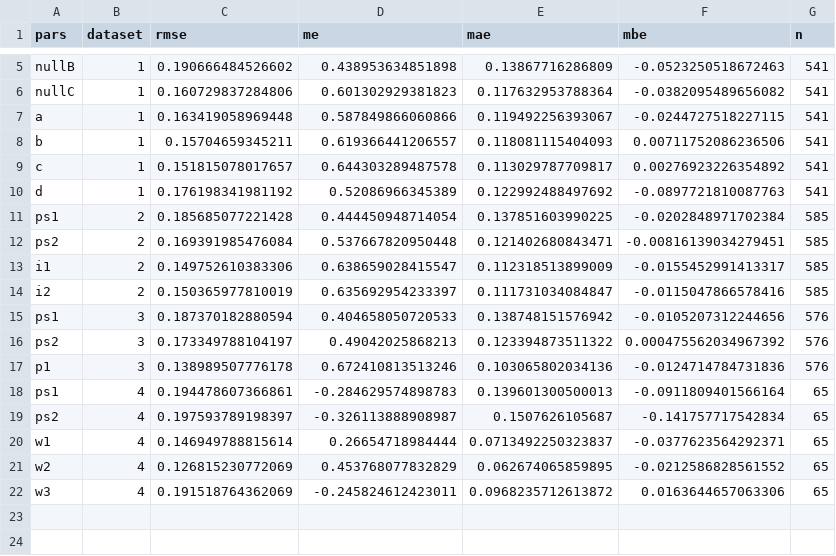
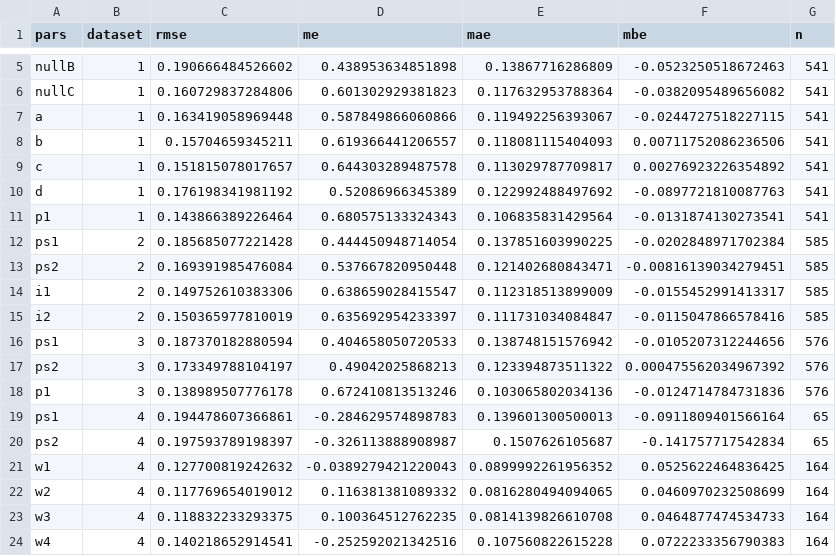
Before and after one commit to AU-BCE-EE/Hafner-2024-ALFAM2-dev, a CSV file: pars/output/fit_168_app_mthd.csv, drawn as a sheet; only a part is shown, gaps mark what is left out; removed rows and columns are numbered as before the commit, all else as after; the diff names each change by its address in the sheet, - before the commit and + after, or states it on an @@ line.

```diff
--- a/pars/output/fit_168_app_mthd.csv
+++ b/pars/output/fit_168_app_mthd.csv
+row 11: p1 | 1 | 0.143866389226464 | 0.680575133324343 | 0.106835831429564 | -0.0131874130273541 | 541
-row 20: w1 | 4 | 0.146949788815614 | 0.26654718984444 | 0.0713492250323837 | -0.0377623564292371 | 65
-row 21: w2 | 4 | 0.126815230772069 | 0.453768077832829 | 0.062674065859895 | -0.0212586828561552 | 65
-row 22: w3 | 4 | 0.191518764362069 | -0.245824612423011 | 0.0968235712613872 | 0.0163644657063306 | 65
+row 21: w1 | 4 | 0.127700819242632 | -0.0389279421220043 | 0.0899992261956352 | 0.0525622464836425 | 164
+row 22: w2 | 4 | 0.117769654019012 | 0.116381381089332 | 0.0816280494094065 | 0.0460970232508699 | 164
+row 23: w3 | 4 | 0.118832233293375 | 0.100364512762235 | 0.0814139826610708 | 0.0464877474534733 | 164
+row 24: w4 | 4 | 0.140218652914541 | -0.252592021342516 | 0.107560822615228 | 0.0722233356790383 | 164
```
Also changed, not shown: pars/output/fit_168.csv, pars/output/pars.csv, 15 other files.
